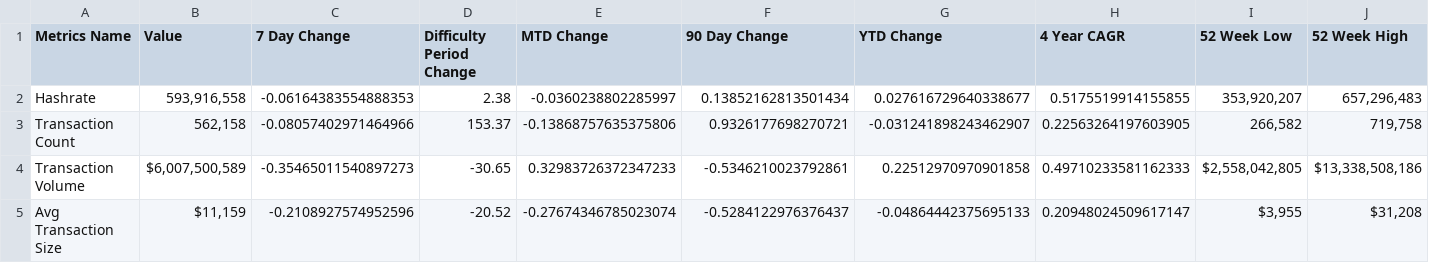
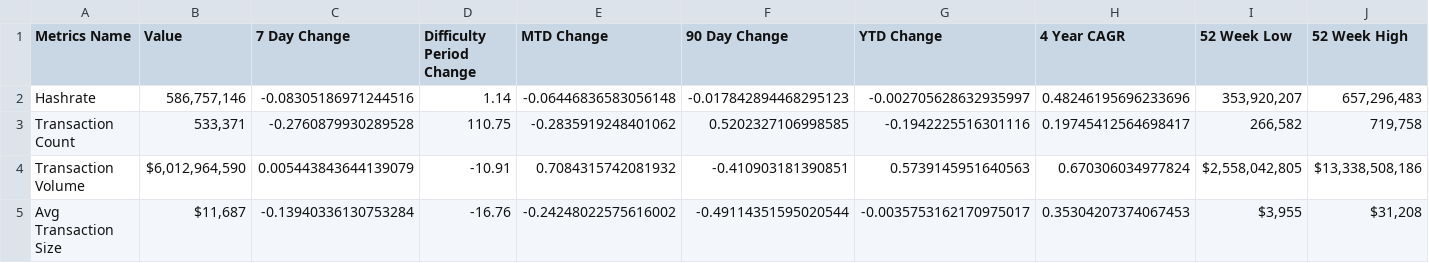
Before and after one commit to SecretSatoshis/Bitcoin-Difficulty-Report, a CSV file: fundamentals_table.csv, drawn as a sheet; only a part is shown; the diff covers the shown part only.

```diff
--- a/fundamentals_table.csv
+++ b/fundamentals_table.csv
@@ -1,5 +1,5 @@
 Metrics Name,Value,7 Day Change,Difficulty Period Change,MTD Change,90 Day Change,YTD Change,4 Year CAGR,52 Week Low,52 Week High
-Hashrate,"593,916,558",-0.06164383554888353,2.38,-0.0360238802285997,0.13852162813501434,0.027616729640338677,0.5175519914155855,"353,920,207","657,296,483"
-Transaction Count,"562,158",-0.08057402971464966,153.37,-0.13868757635375806,0.9326177698270721,-0.031241898243462907,0.22563264197603905,"266,582","719,758"
-Transaction Volume,"$6,007,500,589",-0.35465011540897273,-30.65,0.32983726372347233,-0.5346210023792861,0.22512970970901858,0.49710233581162333,"$2,558,042,805","$13,338,508,186"
-Avg Transaction Size,"$11,159",-0.2108927574952596,-20.52,-0.27674346785023074,-0.5284122976376437,-0.04864442375695133,0.20948024509617147,"$3,955","$31,208"
+Hashrate,"586,757,146",-0.08305186971244516,1.14,-0.06446836583056148,-0.017842894468295123,-0.002705628632935997,0.48246195696233696,"353,920,207","657,296,483"
+Transaction Count,"533,371",-0.2760879930289528,110.75,-0.2835919248401062,0.5202327106998585,-0.1942225516301116,0.19745412564698417,"266,582","719,758"
+Transaction Volume,"$6,012,964,590",0.005443843644139079,-10.91,0.7084315742081932,-0.410903181390851,0.5739145951640563,0.670306034977824,"$2,558,042,805","$13,338,508,186"
+Avg Transaction Size,"$11,687",-0.13940336130753284,-16.76,-0.24248022575616002,-0.49114351595020544,-0.0035753162170975017,0.35304207374067453,"$3,955","$31,208"
```
Also changed, not shown: 44 edited cells elsewhere in this file, difficulty_table.csv, model_table.csv, 3 other files.
